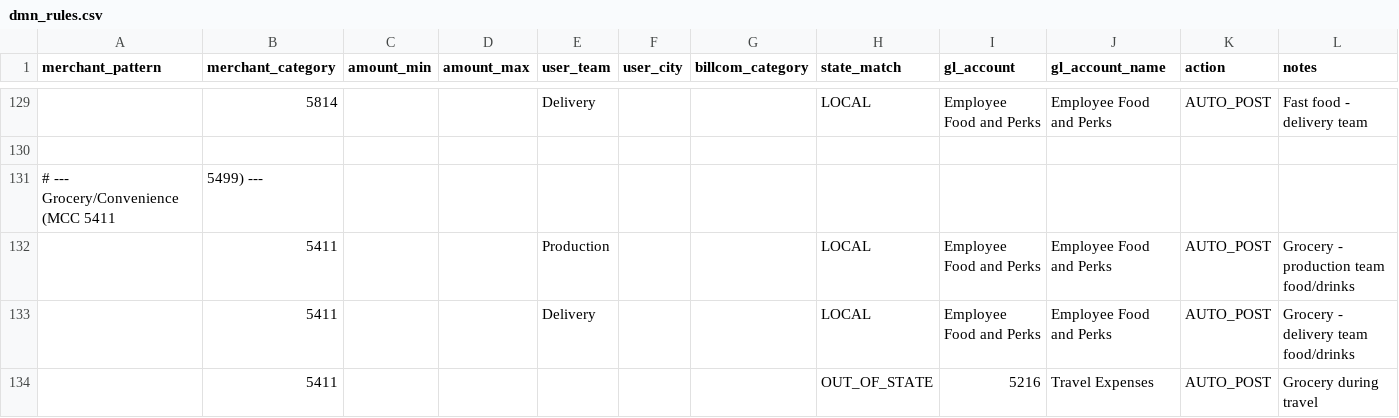
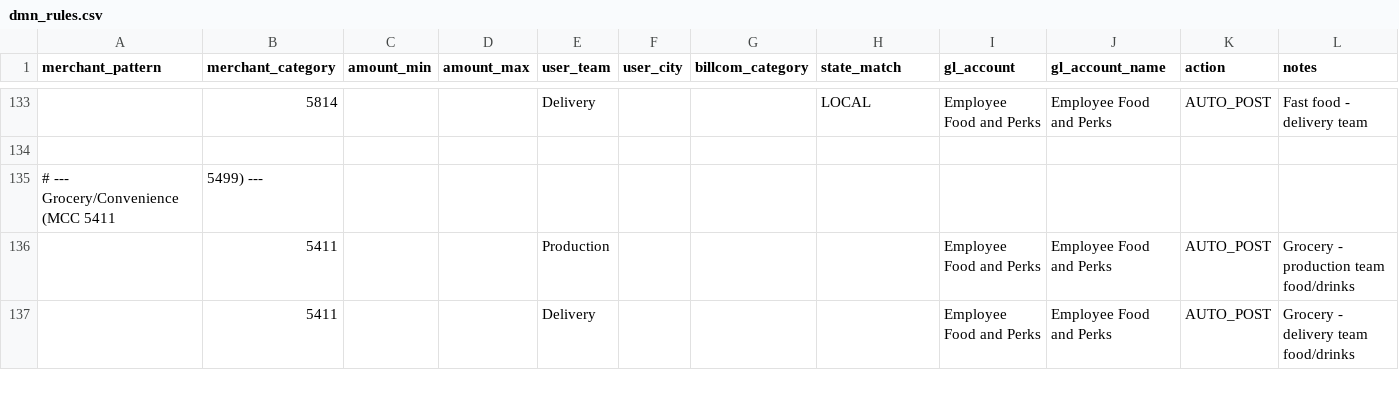
Before and after one commit to washcyclist/classify-bill-transaction-skill, a CSV file: dmn_rules.csv, drawn as a sheet; only a part is shown, gaps mark what is left out; the diff covers the shown part only.

Commit message:
updated dmn rules

```diff
--- a/dmn_rules.csv
+++ b/dmn_rules.csv
@@ -131,4 +135,3 @@ merchant_pattern,merchant_category,amount_min,amount_max,user_team,user_city,bil
 # --- Grocery/Convenience (MCC 5411, 5499) ---
-,5411,,,Production,,,LOCAL,Employee Food and Perks,Employee Food and Perks,AUTO_POST,Grocery - production team food/drinks
-,5411,,,Delivery,,,LOCAL,Employee Food and Perks,Employee Food and Perks,AUTO_POST,Grocery - delivery team food/drinks
-,5411,,,,,,OUT_OF_STATE,5216,Travel Expenses,AUTO_POST,Grocery during travel
+,5411,,,Production,,,,Employee Food and Perks,Employee Food and Perks,AUTO_POST,Grocery - production team food/drinks
+,5411,,,Delivery,,,,Employee Food and Perks,Employee Food and Perks,AUTO_POST,Grocery - delivery team food/drinks
```
Also changed, not shown: 11 added rows, 4 removed rows and 18 edited cells elsewhere in this file, 2 other files.
